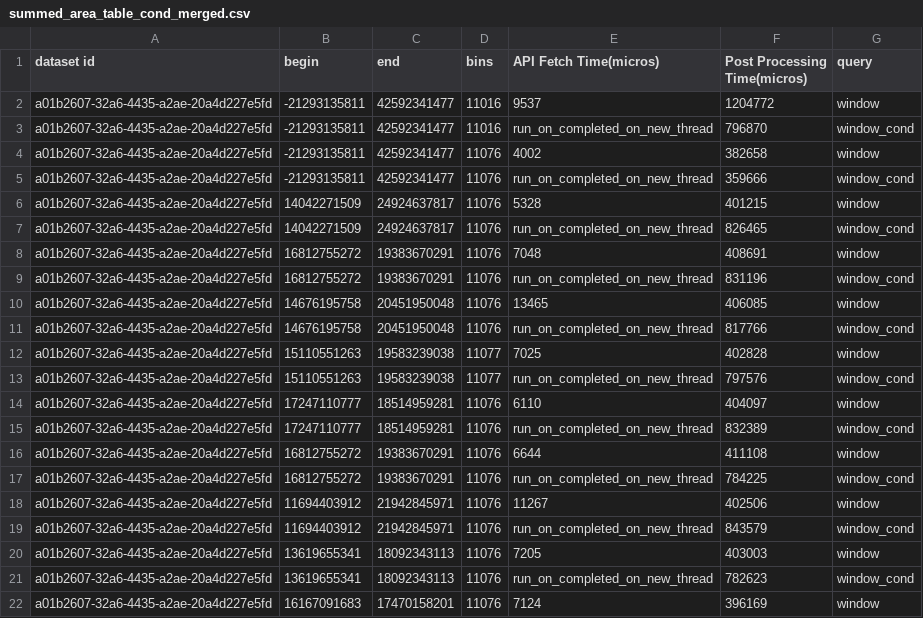
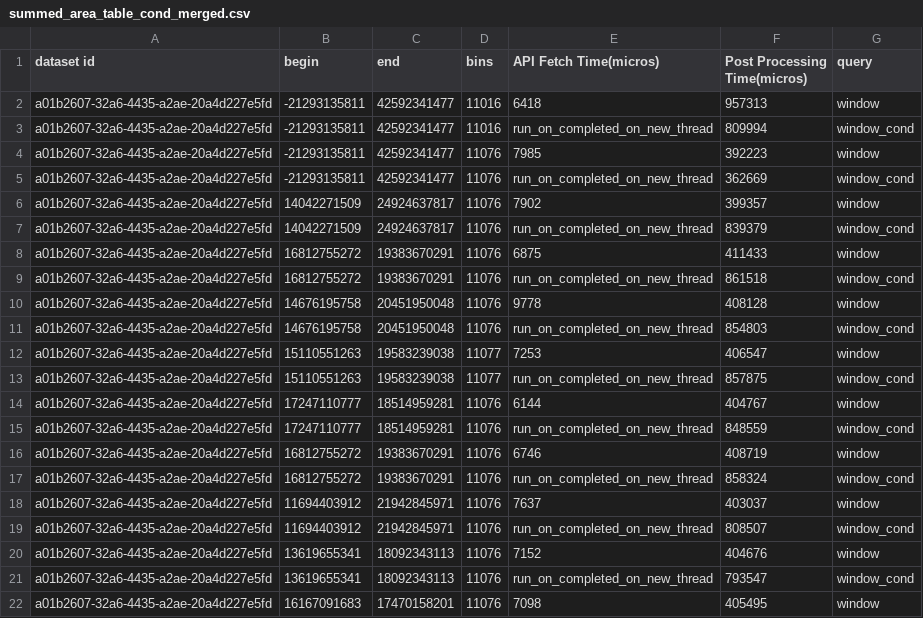
Before and after one commit to sayefsakin/traveler-benchmarks, a CSV file: a01b2607-32a6-4435-a2ae-20a4d227e5fd/summed_area_table_cond_merged.csv, drawn as a sheet; only a part is shown; the diff covers the shown part only.

```diff
--- a/a01b2607-32a6-4435-a2ae-20a4d227e5fd/summed_area_table_cond_merged.csv
+++ b/a01b2607-32a6-4435-a2ae-20a4d227e5fd/summed_area_table_cond_merged.csv
@@ -1,22 +1,22 @@
 dataset id,begin,end,bins,API Fetch Time(micros),Post Processing Time(micros),query
-a01b2607-32a6-4435-a2ae-20a4d227e5fd,-21293135811,42592341477,11016,9537,1204772,window
-a01b2607-32a6-4435-a2ae-20a4d227e5fd,-21293135811,42592341477,11016,run_on_completed_on_new_thread,796870,window_cond
-a01b2607-32a6-4435-a2ae-20a4d227e5fd,-21293135811,42592341477,11076,4002,382658,window
-a01b2607-32a6-4435-a2ae-20a4d227e5fd,-21293135811,42592341477,11076,run_on_completed_on_new_thread,359666,window_cond
-a01b2607-32a6-4435-a2ae-20a4d227e5fd,14042271509,24924637817,11076,5328,401215,window
-a01b2607-32a6-4435-a2ae-20a4d227e5fd,14042271509,24924637817,11076,run_on_completed_on_new_thread,826465,window_cond
-a01b2607-32a6-4435-a2ae-20a4d227e5fd,16812755272,19383670291,11076,7048,408691,window
-a01b2607-32a6-4435-a2ae-20a4d227e5fd,16812755272,19383670291,11076,run_on_completed_on_new_thread,831196,window_cond
-a01b2607-32a6-4435-a2ae-20a4d227e5fd,14676195758,20451950048,11076,13465,406085,window
-a01b2607-32a6-4435-a2ae-20a4d227e5fd,14676195758,20451950048,11076,run_on_completed_on_new_thread,817766,window_cond
-a01b2607-32a6-4435-a2ae-20a4d227e5fd,15110551263,19583239038,11077,7025,402828,window
-a01b2607-32a6-4435-a2ae-20a4d227e5fd,15110551263,19583239038,11077,run_on_completed_on_new_thread,797576,window_cond
-a01b2607-32a6-4435-a2ae-20a4d227e5fd,17247110777,18514959281,11076,6110,404097,window
-a01b2607-32a6-4435-a2ae-20a4d227e5fd,17247110777,18514959281,11076,run_on_completed_on_new_thread,832389,window_cond
-a01b2607-32a6-4435-a2ae-20a4d227e5fd,16812755272,19383670291,11076,6644,411108,window
-a01b2607-32a6-4435-a2ae-20a4d227e5fd,16812755272,19383670291,11076,run_on_completed_on_new_thread,784225,window_cond
-a01b2607-32a6-4435-a2ae-20a4d227e5fd,11694403912,21942845971,11076,11267,402506,window
-a01b2607-32a6-4435-a2ae-20a4d227e5fd,11694403912,21942845971,11076,run_on_completed_on_new_thread,843579,window_cond
-a01b2607-32a6-4435-a2ae-20a4d227e5fd,13619655341,18092343113,11076,7205,403003,window
-a01b2607-32a6-4435-a2ae-20a4d227e5fd,13619655341,18092343113,11076,run_on_completed_on_new_thread,782623,window_cond
-a01b2607-32a6-4435-a2ae-20a4d227e5fd,16167091683,17470158201,11076,7124,396169,window
+a01b2607-32a6-4435-a2ae-20a4d227e5fd,-21293135811,42592341477,11016,6418,957313,window
+a01b2607-32a6-4435-a2ae-20a4d227e5fd,-21293135811,42592341477,11016,run_on_completed_on_new_thread,809994,window_cond
+a01b2607-32a6-4435-a2ae-20a4d227e5fd,-21293135811,42592341477,11076,7985,392223,window
+a01b2607-32a6-4435-a2ae-20a4d227e5fd,-21293135811,42592341477,11076,run_on_completed_on_new_thread,362669,window_cond
+a01b2607-32a6-4435-a2ae-20a4d227e5fd,14042271509,24924637817,11076,7902,399357,window
+a01b2607-32a6-4435-a2ae-20a4d227e5fd,14042271509,24924637817,11076,run_on_completed_on_new_thread,839379,window_cond
+a01b2607-32a6-4435-a2ae-20a4d227e5fd,16812755272,19383670291,11076,6875,411433,window
+a01b2607-32a6-4435-a2ae-20a4d227e5fd,16812755272,19383670291,11076,run_on_completed_on_new_thread,861518,window_cond
+a01b2607-32a6-4435-a2ae-20a4d227e5fd,14676195758,20451950048,11076,9778,408128,window
+a01b2607-32a6-4435-a2ae-20a4d227e5fd,14676195758,20451950048,11076,run_on_completed_on_new_thread,854803,window_cond
+a01b2607-32a6-4435-a2ae-20a4d227e5fd,15110551263,19583239038,11077,7253,406547,window
+a01b2607-32a6-4435-a2ae-20a4d227e5fd,15110551263,19583239038,11077,run_on_completed_on_new_thread,857875,window_cond
+a01b2607-32a6-4435-a2ae-20a4d227e5fd,17247110777,18514959281,11076,6144,404767,window
+a01b2607-32a6-4435-a2ae-20a4d227e5fd,17247110777,18514959281,11076,run_on_completed_on_new_thread,848559,window_cond
+a01b2607-32a6-4435-a2ae-20a4d227e5fd,16812755272,19383670291,11076,6746,408719,window
+a01b2607-32a6-4435-a2ae-20a4d227e5fd,16812755272,19383670291,11076,run_on_completed_on_new_thread,858324,window_cond
+a01b2607-32a6-4435-a2ae-20a4d227e5fd,11694403912,21942845971,11076,7637,403037,window
+a01b2607-32a6-4435-a2ae-20a4d227e5fd,11694403912,21942845971,11076,run_on_completed_on_new_thread,808507,window_cond
+a01b2607-32a6-4435-a2ae-20a4d227e5fd,13619655341,18092343113,11076,7152,404676,window
+a01b2607-32a6-4435-a2ae-20a4d227e5fd,13619655341,18092343113,11076,run_on_completed_on_new_thread,793547,window_cond
+a01b2607-32a6-4435-a2ae-20a4d227e5fd,16167091683,17470158201,11076,7098,405495,window
```
Also changed, not shown: 36 edited cells elsewhere in this file, a01b2607-32a6-4435-a2ae-20a4d227e5fd/db_duck_sketch_cond_merged.csv, 48 other files.
